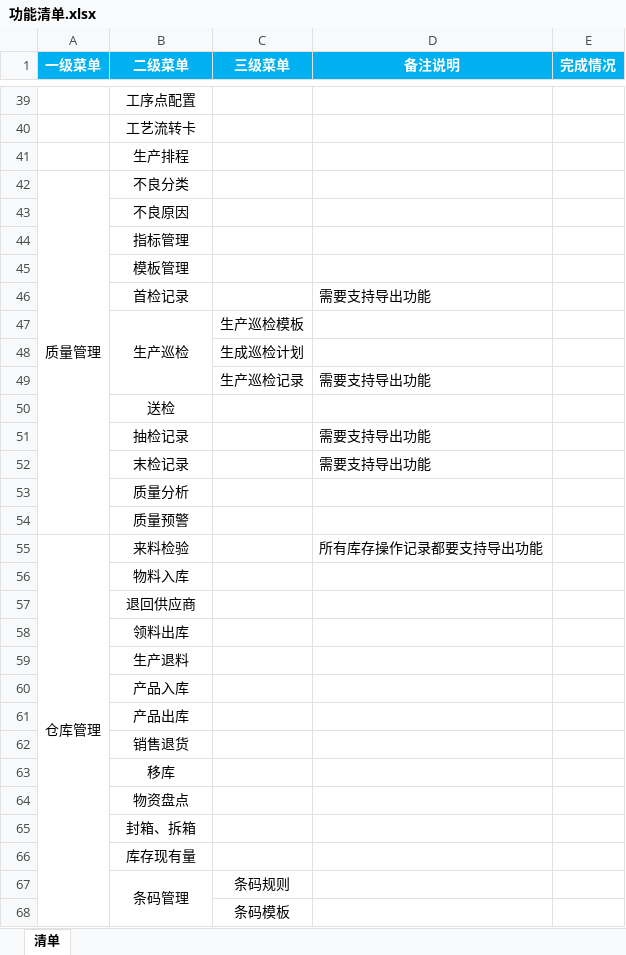
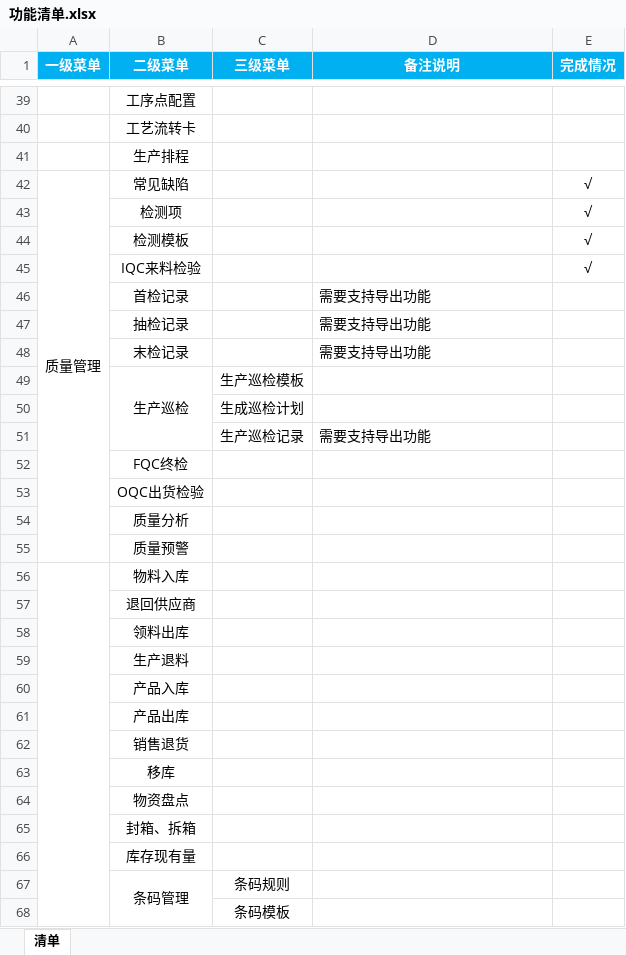
Before and after one commit to Vulcan-W/wj-one, an Excel workbook: doc/设计文档/功能设计/功能清单.xlsx, sheet 清单, drawn as a sheet; only a part is shown, gaps mark what is left out; values as stored, in another font and other column widths than the file's, no borders; removed rows and columns are numbered as before the commit, all else as after; the diff names each change by its address in the sheet, - before the commit and + after, or states it on an @@ line.

```diff
--- a/doc/设计文档/功能设计/功能清单.xlsx (sheet 清单)
+++ b/doc/设计文档/功能设计/功能清单.xlsx (sheet 清单)
-B42 (二级菜单): 不良分类
+B42 (二级菜单): 常见缺陷
-E42 (完成情况): (empty)
+E42 (完成情况): √
-row 43:  | 不良原因
-row 44:  | 指标管理
-row 45:  | 模板管理
+row 43:  | 检测项 |  |  | √
+row 44:  | 检测模板 |  |  | √
+row 45:  | IQC来料检验 |  |  | √
@@ row 51 moved to row 47: 抽检记录 @@
@@ row 52 moved to row 48: 末检记录 @@
-B52 (二级菜单): 送检
+B52 (二级菜单): FQC终检
+row 53:  | OQC出货检验
-row 55: 仓库管理 | 来料检验 |  | 所有库存操作记录都要支持导出功能
+A56:A69 merged
```
Also changed, not shown: doc/设计文档/数据库设计/数据库设计.xlsx.
